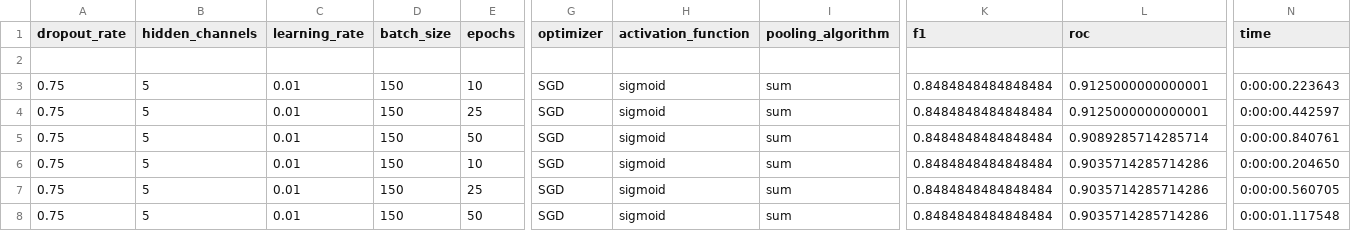
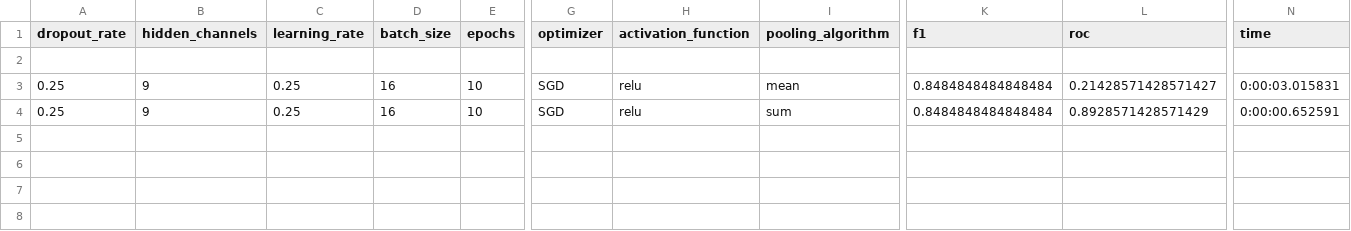
Before and after one commit to Theis-Mathiassen/NeuralGraphs, a CSV file: results/test.csv, drawn as a sheet; only a part is shown, gaps mark what is left out; removed rows and columns are numbered as before the commit, all else as after; rows hold the shown columns only; the diff names each change by its address in the sheet, - before the commit and + after, or states it on an @@ line.

```diff
--- a/results/test.csv
+++ b/results/test.csv
+row 3: 0.25 | 9 | 0.25 | 16 | 10 | SGD | relu | mean | 0.8484848484848484 | 0.21428571428571427 | 0:00:03.015831
-A4 (dropout_rate): 0.75
+A4 (dropout_rate): 0.25
-B4 (hidden_channels): 5
+B4 (hidden_channels): 9
-C4 (learning_rate): 0.01
+C4 (learning_rate): 0.25
-D4 (batch_size): 150
+D4 (batch_size): 16
-H4 (activation_function): sigmoid
+H4 (activation_function): relu
-L4 (roc): 0.9125000000000001
+L4 (roc): 0.8928571428571429
-N4 (time): 0:00:00.223643
+N4 (time): 0:00:00.652591
-row 4: 0.75 | 5 | 0.01 | 150 | 25 | SGD | sigmoid | sum | 0.8484848484848484 | 0.9125000000000001 | 0:00:00.442597
-row 5: 0.75 | 5 | 0.01 | 150 | 50 | SGD | sigmoid | sum | 0.8484848484848484 | 0.9089285714285714 | 0:00:00.840761
-row 6: 0.75 | 5 | 0.01 | 150 | 10 | SGD | sigmoid | sum | 0.8484848484848484 | 0.9035714285714286 | 0:00:00.204650
-row 7: 0.75 | 5 | 0.01 | 150 | 25 | SGD | sigmoid | sum | 0.8484848484848484 | 0.9035714285714286 | 0:00:00.560705
-row 8: 0.75 | 5 | 0.01 | 150 | 50 | SGD | sigmoid | sum | 0.8484848484848484 | 0.9035714285714286 | 0:00:01.117548
```
Also changed, not shown: 13 other files.
